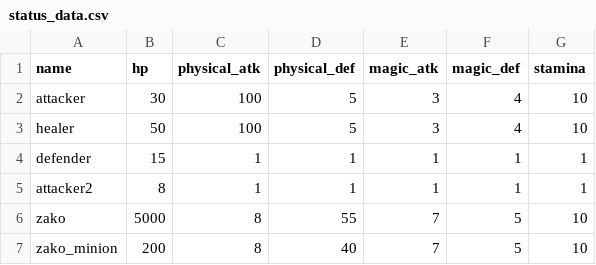
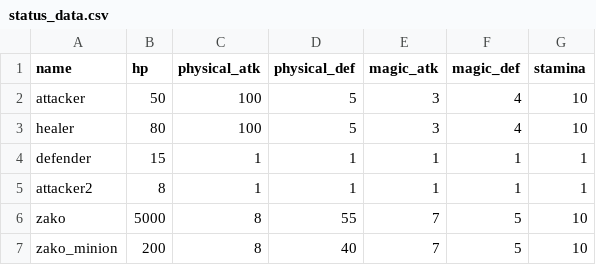
Before and after one commit to YT-tapio/3DAction, a CSV file: data/csv/status/status_data.csv, drawn as a sheet.

```diff
--- a/data/csv/status/status_data.csv
+++ b/data/csv/status/status_data.csv
@@ -1,4 +1,4 @@
 name,hp,physical_atk,physical_def,magic_atk,magic_def,stamina
-attacker,30,100,5,3,4,10
-healer,50,100,5,3,4,10
+attacker,50,100,5,3,4,10
+healer,80,100,5,3,4,10
 defender,15,1,1,1,1,1
```
Also changed, not shown: 5 other files.
